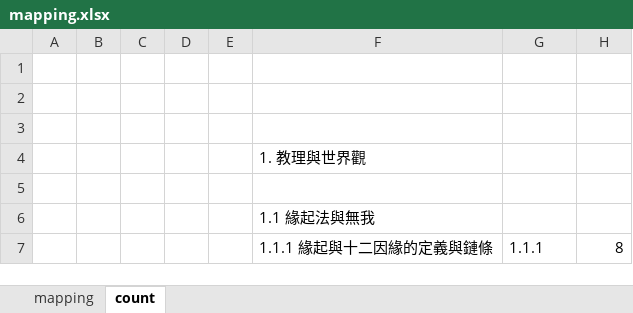
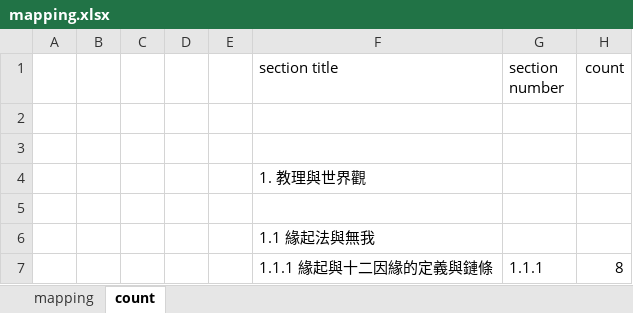
Before and after one commit to sutrallm/loop, an Excel workbook: param/mapping.xlsx, sheet count, drawn as a sheet; only a part is shown; values as stored, in another font and other column widths than the file's, no borders; the diff names each change by its address in the sheet, - before the commit and + after, or states it on an @@ line.

Commit message:
Add split-all.py to split all sections

```diff
--- a/param/mapping.xlsx (sheet count)
+++ b/param/mapping.xlsx (sheet count)
-row 1: (empty)
+row 1:  |  |  |  |  | section title | section number | count
```
Also changed, not shown: 1 other file.
